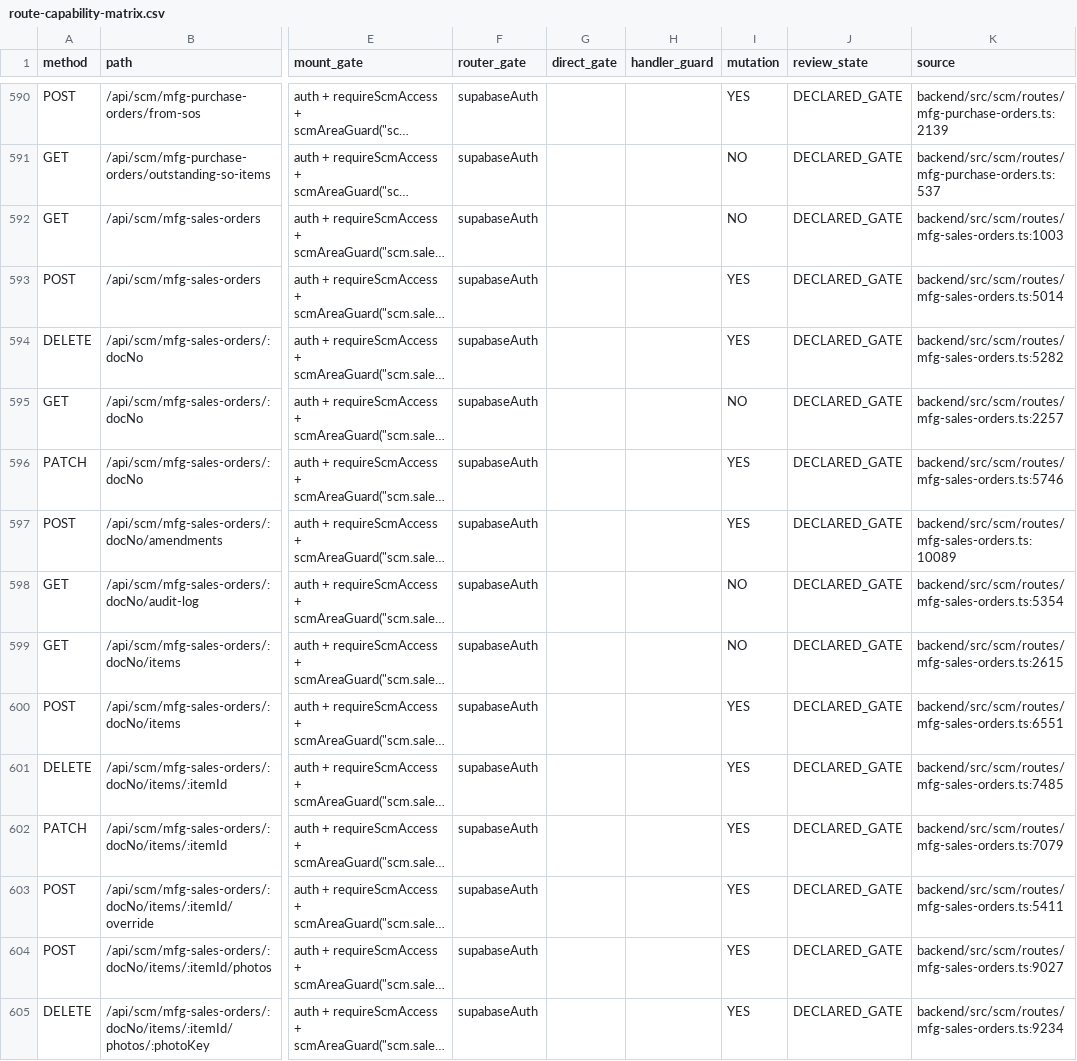
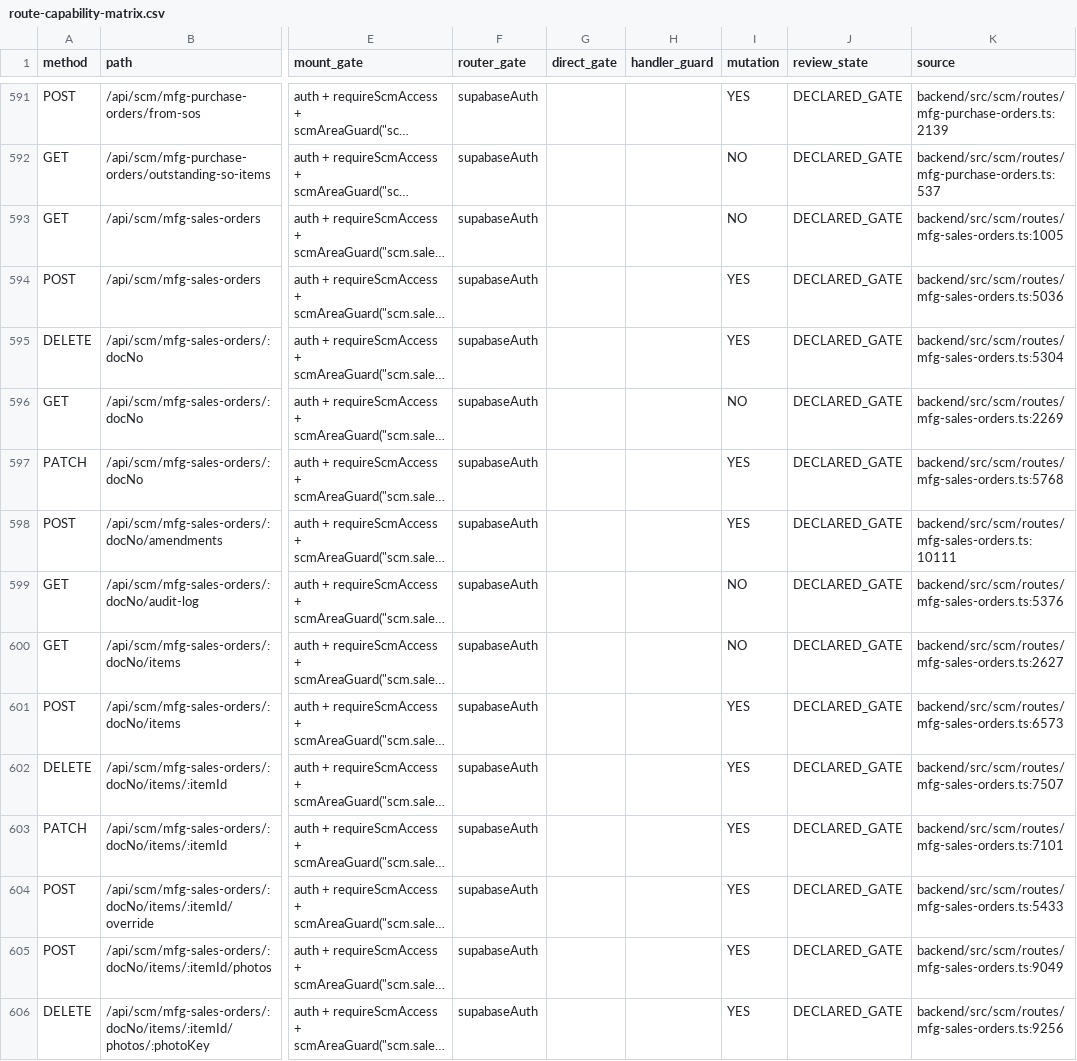
Before and after one commit to hello-houzs/Houzs-ERP, a CSV file: docs/generated/route-capability-matrix.csv, drawn as a sheet; only a part is shown, gaps mark what is left out; long unchanged cells end in …; addresses are those after the commit; the diff covers the shown part only; the diff names each change by its address in the sheet, - before the commit and + after, or states it on an @@ line.

Commit message:
POS->Houzs cutover (model A): seam, /pos-pools, PIN auth, photo schema fix, flip guards (#949)
Folds the 2990 POS onto the Houzs backend (company_2). INERT until flip:
HOUZS_OWNS_2990=false and the POS still points at 2990, so this changes no
live behaviour — it makes the cutover code durable on main (stops CI/deploy
from overwriting the branch) and carries the CI fixes that unblocked main.

Includes: /api/scm/pos-pools/* (cost-stripped combos/pools), PIN pin-login as
a first-class capability, POS-scoped sales-staff + sales-stats, category
contract fix, demographics capture on SO, the pre-auth public image mounts,
the .schema('scm') photo-proxy fix, flip guards gated by HOUZS_OWNS_2990,
migration 0162 (renumbered from a 0158 collision), and the positionPolicy /
route-matrix CI fixes. FLIP-RUNBOOK.md governs the actual switch.

```diff
--- a/docs/generated/route-capability-matrix.csv
+++ b/docs/generated/route-capability-matrix.csv
-K593 (source): backend/src/scm/routes/mfg-sales-orders.ts:1003
+K593 (source): backend/src/scm/routes/mfg-sales-orders.ts:1005
-K594 (source): backend/src/scm/routes/mfg-sales-orders.ts:5014
+K594 (source): backend/src/scm/routes/mfg-sales-orders.ts:5036
-K595 (source): backend/src/scm/routes/mfg-sales-orders.ts:5282
+K595 (source): backend/src/scm/routes/mfg-sales-orders.ts:5304
-K596 (source): backend/src/scm/routes/mfg-sales-orders.ts:2257
+K596 (source): backend/src/scm/routes/mfg-sales-orders.ts:2269
-K597 (source): backend/src/scm/routes/mfg-sales-orders.ts:5746
+K597 (source): backend/src/scm/routes/mfg-sales-orders.ts:5768
-K598 (source): backend/src/scm/routes/mfg-sales-orders.ts:10089
+K598 (source): backend/src/scm/routes/mfg-sales-orders.ts:10111
-K599 (source): backend/src/scm/routes/mfg-sales-orders.ts:5354
+K599 (source): backend/src/scm/routes/mfg-sales-orders.ts:5376
-K600 (source): backend/src/scm/routes/mfg-sales-orders.ts:2615
+K600 (source): backend/src/scm/routes/mfg-sales-orders.ts:2627
-K601 (source): backend/src/scm/routes/mfg-sales-orders.ts:6551
+K601 (source): backend/src/scm/routes/mfg-sales-orders.ts:6573
-K602 (source): backend/src/scm/routes/mfg-sales-orders.ts:7485
+K602 (source): backend/src/scm/routes/mfg-sales-orders.ts:7507
-K603 (source): backend/src/scm/routes/mfg-sales-orders.ts:7079
+K603 (source): backend/src/scm/routes/mfg-sales-orders.ts:7101
-K604 (source): backend/src/scm/routes/mfg-sales-orders.ts:5411
+K604 (source): backend/src/scm/routes/mfg-sales-orders.ts:5433
-K605 (source): backend/src/scm/routes/mfg-sales-orders.ts:9027
+K605 (source): backend/src/scm/routes/mfg-sales-orders.ts:9049
-K606 (source): backend/src/scm/routes/mfg-sales-orders.ts:9234
+K606 (source): backend/src/scm/routes/mfg-sales-orders.ts:9256
```
Also changed, not shown: 12 added rows and 80 edited cells elsewhere in this file, 25 other files.
